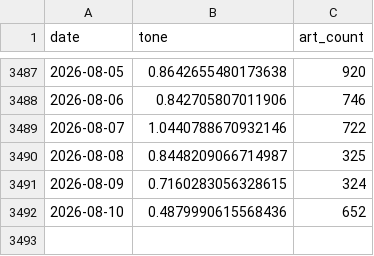
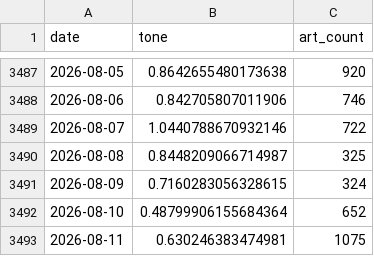
Before and after one commit to kevinrambhia11/nvda-news-quant, a CSV file: artifacts/cache/bq_nvda_tone.csv, drawn as a sheet; only a part is shown, gaps mark what is left out.

```diff
--- a/artifacts/cache/bq_nvda_tone.csv
+++ b/artifacts/cache/bq_nvda_tone.csv
@@ -3491,2 +3491,3 @@ date,tone,art_count
 2026-08-09,0.7160283056328615,324
-2026-08-10,0.4879990615568436,652
+2026-08-10,0.48799906155684364,652
+2026-08-11,0.630246383474981,1075
```
Also changed, not shown: artifacts/cache/bq_industry.csv, artifacts/cache/gdelt_competitors.csv, 7 other files.
